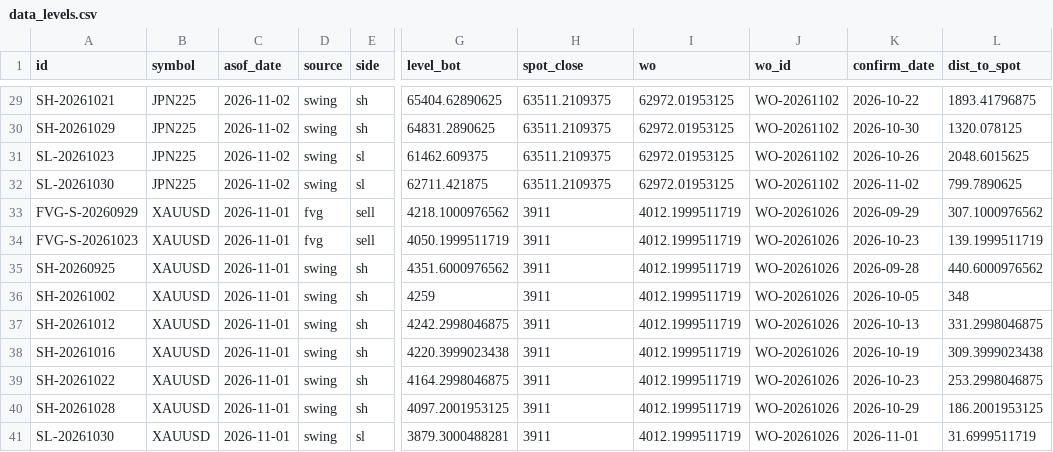
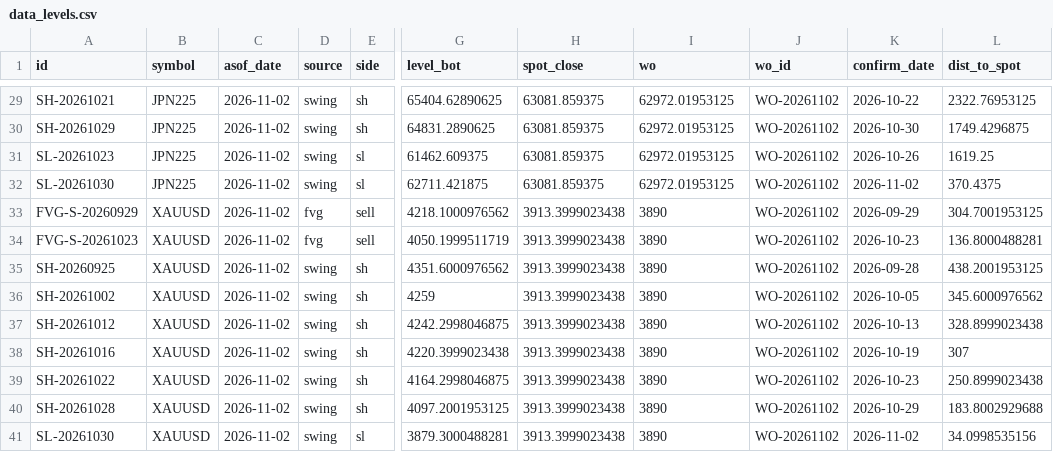
Before and after one commit to keenewong-ai/xauusd-bounce-live, a CSV file: data_levels.csv, drawn as a sheet; only a part is shown, gaps mark what is left out; the diff covers the shown part only; the diff names each change by its address in the sheet, - before the commit and + after, or states it on an @@ line.

```diff
--- a/data_levels.csv
+++ b/data_levels.csv
-H29:H32 (spot_close): 63511.2109375
+H29:H32 (spot_close): 63081.859375
-L29 (dist_to_spot): 1893.41796875
+L29 (dist_to_spot): 2322.76953125
-L30 (dist_to_spot): 1320.078125
+L30 (dist_to_spot): 1749.4296875
-L31 (dist_to_spot): 2048.6015625
+L31 (dist_to_spot): 1619.25
-L32 (dist_to_spot): 799.7890625
+L32 (dist_to_spot): 370.4375
-C33:C41 (asof_date): 2026-11-01
+C33:C41 (asof_date): 2026-11-02
-H33:H41 (spot_close): 3911
+H33:H41 (spot_close): 3913.3999023438
-I33:I41 (wo): 4012.1999511719
+I33:I41 (wo): 3890
-J33:J41 (wo_id): WO-20261026
+J33:J41 (wo_id): WO-20261102
-L33 (dist_to_spot): 307.1000976562
+L33 (dist_to_spot): 304.7001953125
-L34 (dist_to_spot): 139.1999511719
+L34 (dist_to_spot): 136.8000488281
-L35 (dist_to_spot): 440.6000976562
+L35 (dist_to_spot): 438.2001953125
-L36 (dist_to_spot): 348
+L36 (dist_to_spot): 345.6000976562
-L37 (dist_to_spot): 331.2998046875
+L37 (dist_to_spot): 328.8999023438
-L38 (dist_to_spot): 309.3999023438
+L38 (dist_to_spot): 307
-L39 (dist_to_spot): 253.2998046875
+L39 (dist_to_spot): 250.8999023438
-L40 (dist_to_spot): 186.2001953125
+L40 (dist_to_spot): 183.8002929688
-K41 (confirm_date): 2026-11-01
+K41 (confirm_date): 2026-11-02
-L41 (dist_to_spot): 31.6999511719
+L41 (dist_to_spot): 34.0998535156
```
Also changed, not shown: 54 edited cells elsewhere in this file, data_hist.csv, 2 other files.
